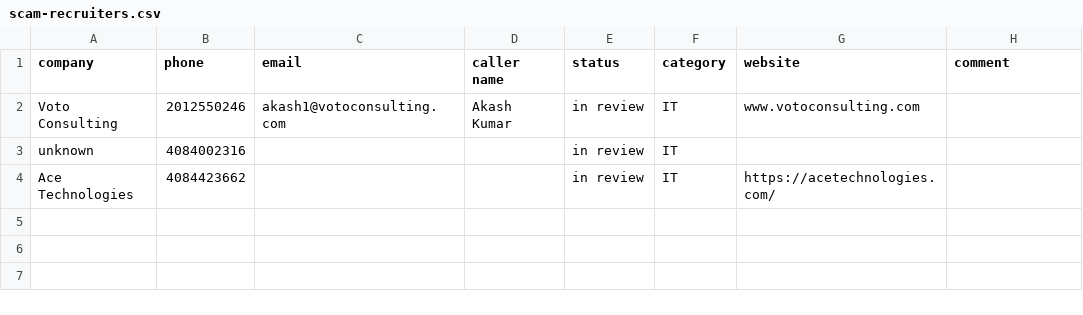
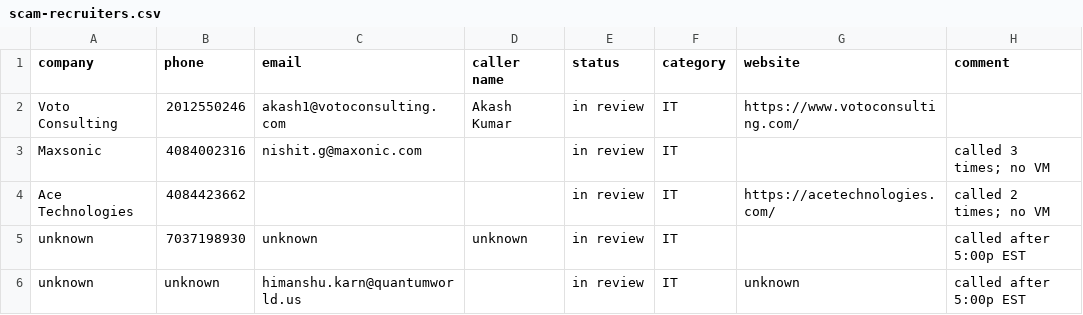
Before and after one commit to imakelists/spam-recruiters, a CSV file: scam-recruiters.csv, drawn as a sheet.

Commit message:
doc changes

```diff
--- a/scam-recruiters.csv
+++ b/scam-recruiters.csv
@@ -1,4 +1,6 @@
 company,phone,email,caller name,status,category,website,comment
-Voto Consulting,2012550246,akash1@votoconsulting.com,Akash Kumar,in review,IT,www.votoconsulting.com,
-unknown,4084002316,,,in review,IT,,
-Ace Technologies,4084423662,,,in review,IT,https://acetechnologies.com/,
+Voto Consulting,2012550246,akash1@votoconsulting.com,Akash Kumar,in review,IT,https://www.votoconsulting.com/,
+Maxsonic,4084002316,nishit.g@maxonic.com,,in review,IT,,called 3 times; no VM
+Ace Technologies,4084423662,,,in review,IT,https://acetechnologies.com/,called 2 times; no VM
+unknown,7037198930,unknown,unknown,in review,IT,,called after 5:00p EST
+unknown,unknown,himanshu.karn@quantumworld.us,,in review,IT,unknown,called after 5:00p EST
```
